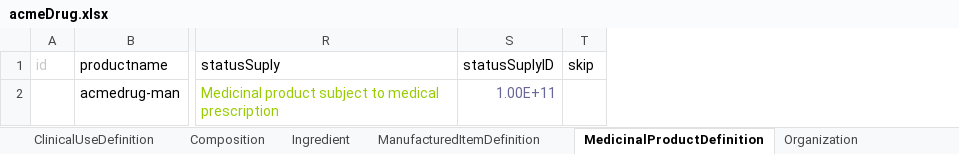
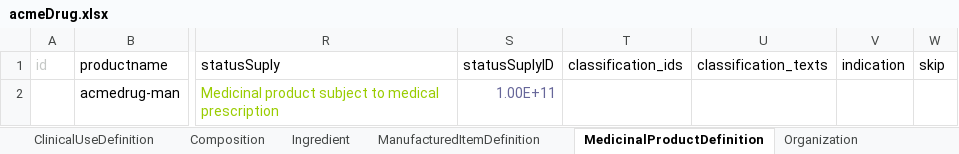
Before and after one commit to HL7/emedicinal-product-info, an Excel workbook: ePICreator/acmeDrug.xlsx, sheet MedicinalProductDefinition, drawn as a sheet; only a part is shown, gaps mark what is left out; values as stored, in another font and other column widths than the file's, no borders; the diff names each change by its address in the sheet, - before the commit and + after, or states it on an @@ line.

```diff
--- a/ePICreator/acmeDrug.xlsx (sheet MedicinalProductDefinition)
+++ b/ePICreator/acmeDrug.xlsx (sheet MedicinalProductDefinition)
+column T (classification_ids), empty
+column U (classification_texts), empty
+column V (indication), empty
```
Also changed, not shown: sheet PackagedProductDefinition, ePICreator/Humalog.xlsx, ePICreator/Karvea.xlsx, 46 other files.
